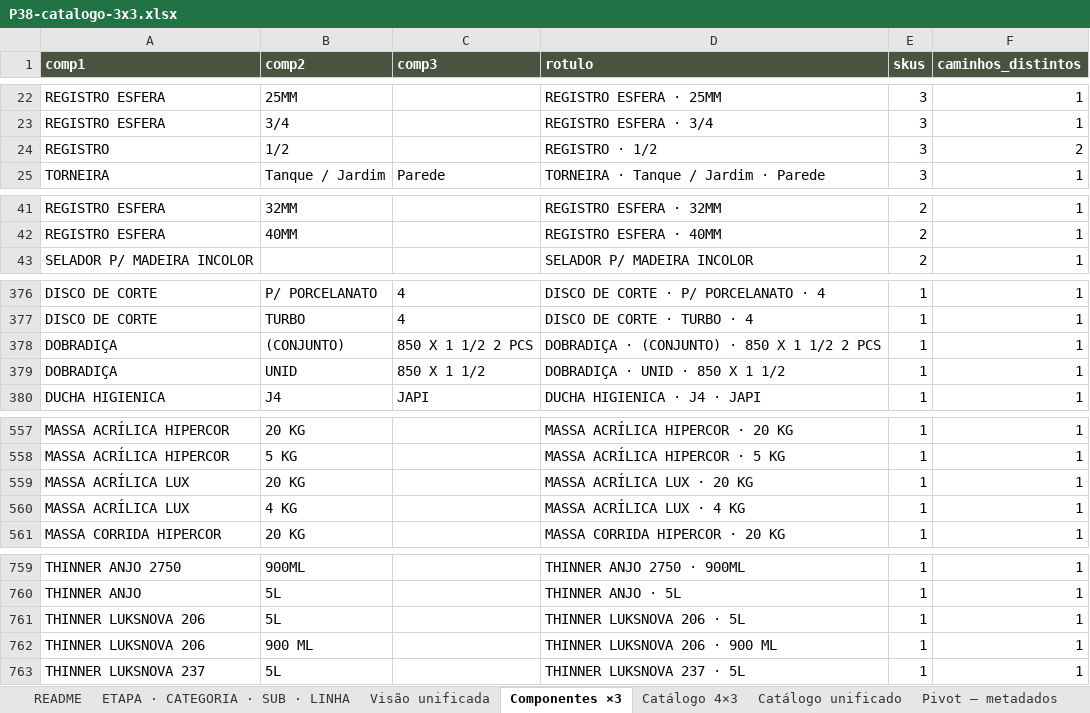
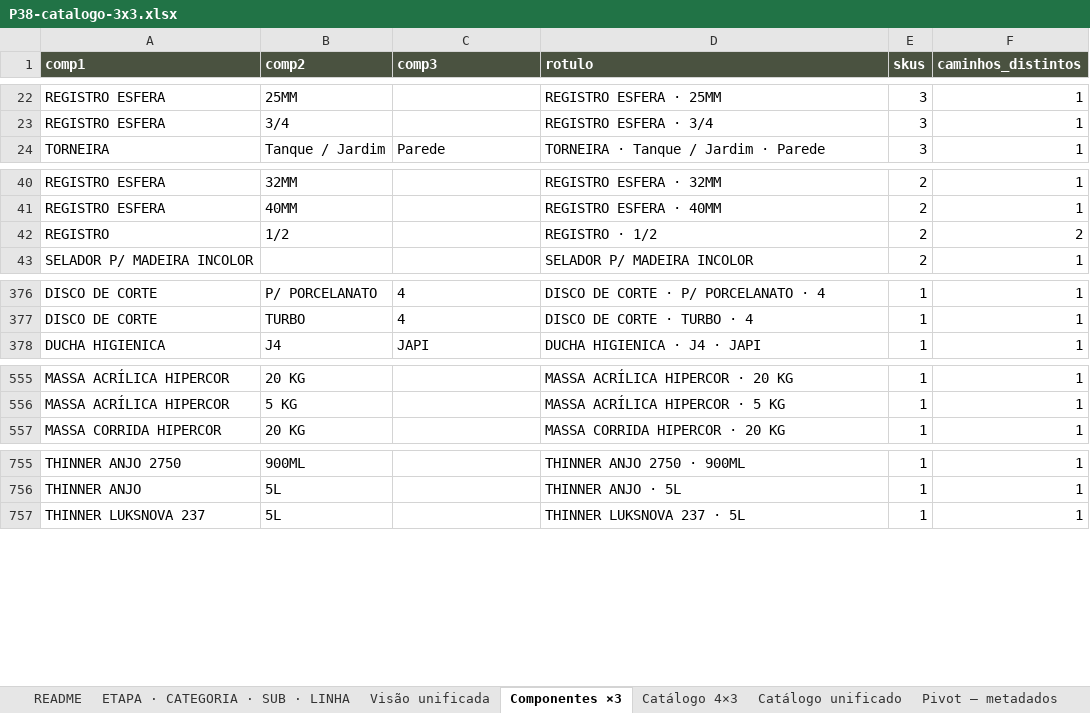
Before and after one commit to joaoandreriberopacheco-netizen/P38-ERP, an Excel workbook: docs/exports/P38-catalogo-3x3.xlsx, sheet Componentes ×3, drawn as a sheet; only a part is shown, gaps mark what is left out; values as stored, in another font and other column widths than the file's, no borders; removed rows and columns are numbered as before the commit, all else as after; the diff names each change by its address in the sheet, - before the commit and + after, or states it on an @@ line.

```diff
--- a/docs/exports/P38-catalogo-3x3.xlsx (sheet Componentes ×3)
+++ b/docs/exports/P38-catalogo-3x3.xlsx (sheet Componentes ×3)
-row 24: REGISTRO | 1/2 |  | REGISTRO · 1/2 | 3 | 2
+row 42: REGISTRO | 1/2 |  | REGISTRO · 1/2 | 2 | 2
-row 378: DOBRADIÇA | (CONJUNTO) | 850 X 1 1/2 2 PCS | DOBRADIÇA · (CONJUNTO) · 850 X 1 1/2 2 PCS | 1 | 1
-row 379: DOBRADIÇA | UNID | 850 X 1 1/2 | DOBRADIÇA · UNID · 850 X 1 1/2 | 1 | 1
-row 559: MASSA ACRÍLICA LUX | 20 KG |  | MASSA ACRÍLICA LUX · 20 KG | 1 | 1
-row 560: MASSA ACRÍLICA LUX | 4 KG |  | MASSA ACRÍLICA LUX · 4 KG | 1 | 1
-row 761: THINNER LUKSNOVA 206 | 5L |  | THINNER LUKSNOVA 206 · 5L | 1 | 1
-row 762: THINNER LUKSNOVA 206 | 900 ML |  | THINNER LUKSNOVA 206 · 900 ML | 1 | 1
```
Also changed, not shown: sheet Catálogo unificado, sheet Catálogo 4×3, sheet Visão unificada, sheet ETAPA · CATEGORIA · SUB · LINHA, sheet README, docs/exports/P38-catalogo-4x3.xlsx, docs/exports/P38-sku-hierarquia-core.xlsx, 7 other files.
